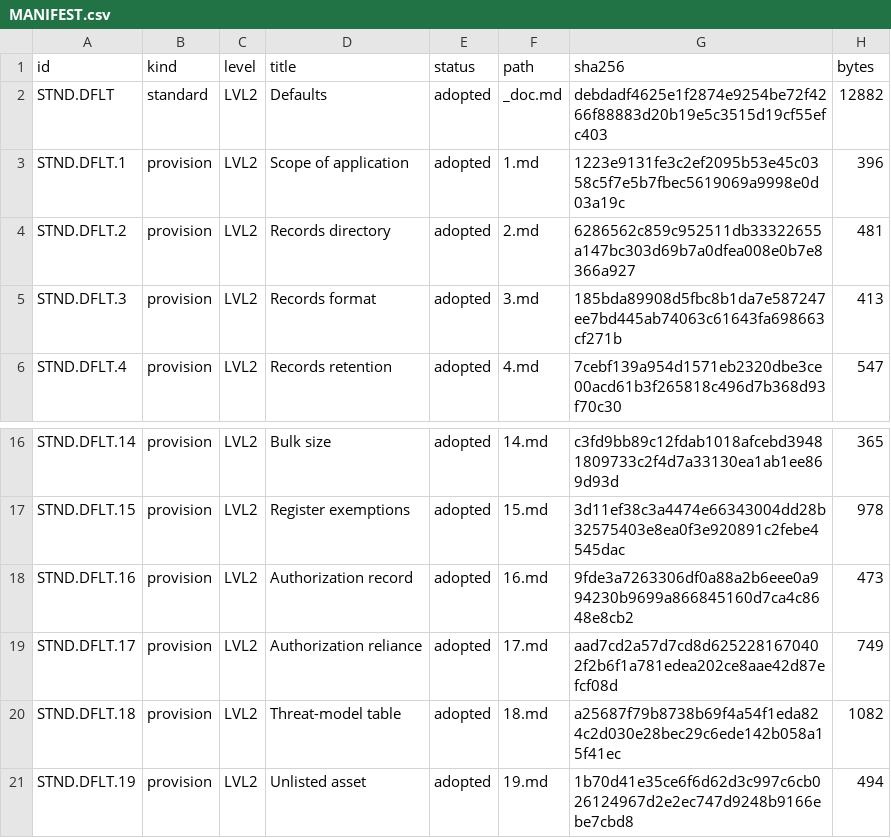
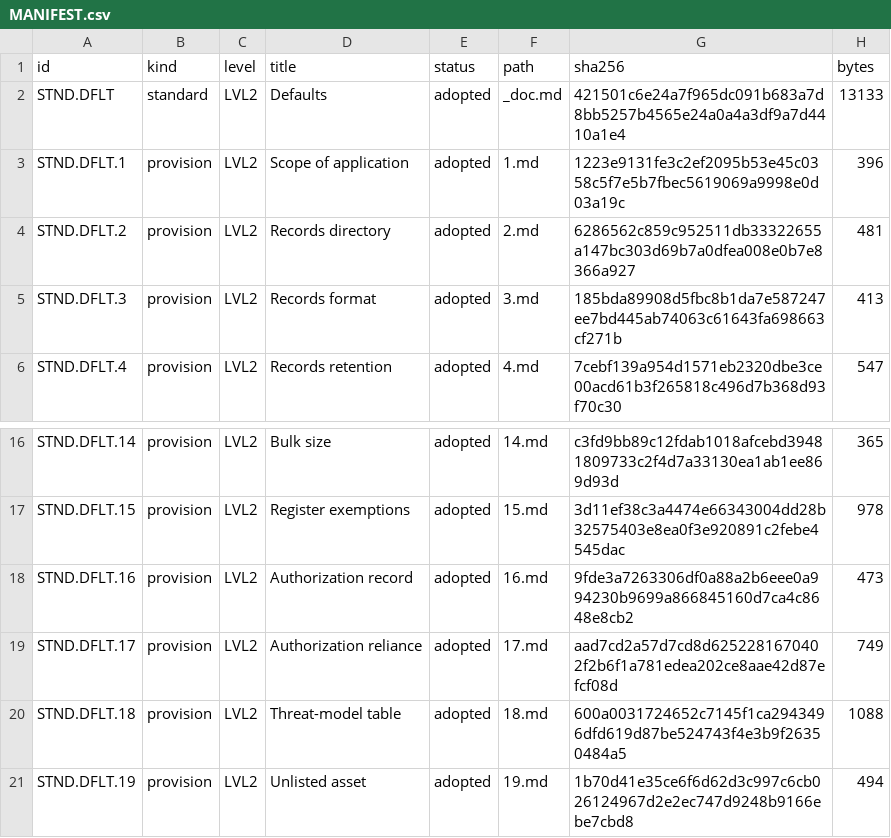
Before and after one commit to bjmcder/claude-governance, a CSV file: harness/governance/STND/DFLT/MANIFEST.csv, drawn as a sheet; only a part is shown, gaps mark what is left out.

```diff
--- a/harness/governance/STND/DFLT/MANIFEST.csv
+++ b/harness/governance/STND/DFLT/MANIFEST.csv
@@ -1,3 +1,3 @@
 id,kind,level,title,status,path,sha256,bytes
-STND.DFLT,standard,LVL2,Defaults,adopted,_doc.md,debdadf4625e1f2874e9254be72f4266f88883d20b19e5c3515d19cf55efc403,12882
+STND.DFLT,standard,LVL2,Defaults,adopted,_doc.md,421501c6e24a7f965dc091b683a7d8bb5257b4565e24a0a4a3df9a7d4410a1e4,13133
 STND.DFLT.1,provision,LVL2,Scope of application,adopted,1.md,1223e9131fe3c2ef2095b53e45c0358c5f7e5b7fbec5619069a9998e0d03a19c,396
@@ -19,3 +19,3 @@ STND.DFLT.16,provision,LVL2,Authorization record,adopted,16.md,9fde3a7263306df0a
 STND.DFLT.17,provision,LVL2,Authorization reliance,adopted,17.md,aad7cd2a57d7cd8d6252281670402f2b6f1a781edea202ce8aae42d87efcf08d,749
-STND.DFLT.18,provision,LVL2,Threat-model table,adopted,18.md,a25687f79b8738b69f4a54f1eda824c2d030e28bec29c6ede142b058a15f41ec,1082
+STND.DFLT.18,provision,LVL2,Threat-model table,adopted,18.md,600a0031724652c7145f1ca2943496dfd619d87be524743f4e3b9f26350484a5,1088
 STND.DFLT.19,provision,LVL2,Unlisted asset,adopted,19.md,1b70d41e35ce6f6d62d3c997c6cb026124967d2e2ec747d9248b9166ebe7cbd8,494
```
Also changed, not shown: harness/governance/MANIFEST.csv, harness/governance/STND/DRAFT/MANIFEST.csv, 14 other files.
